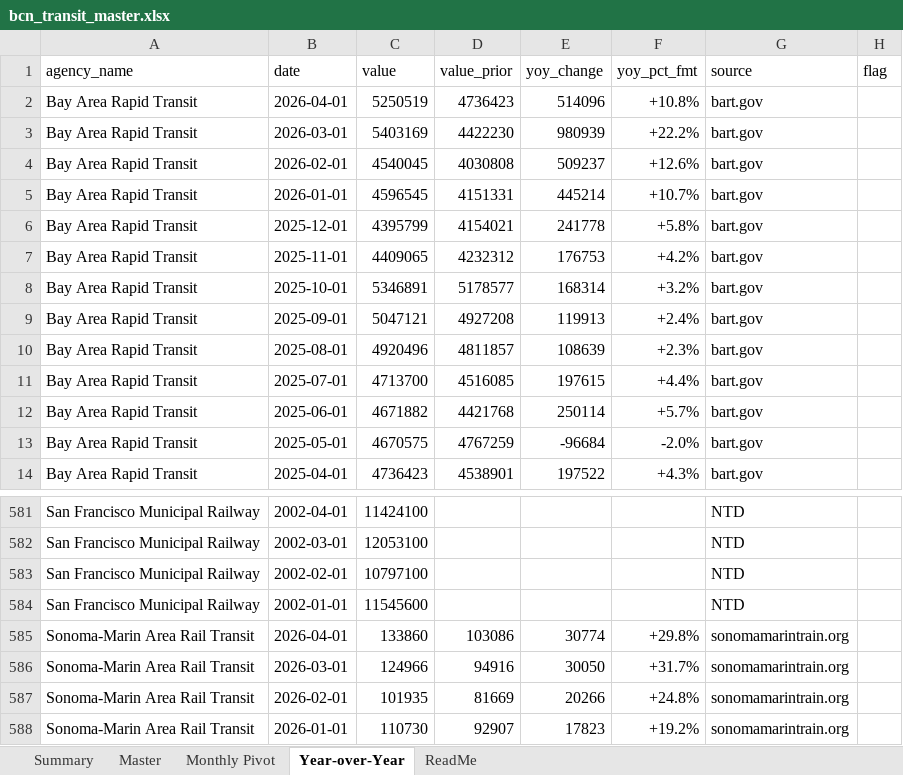
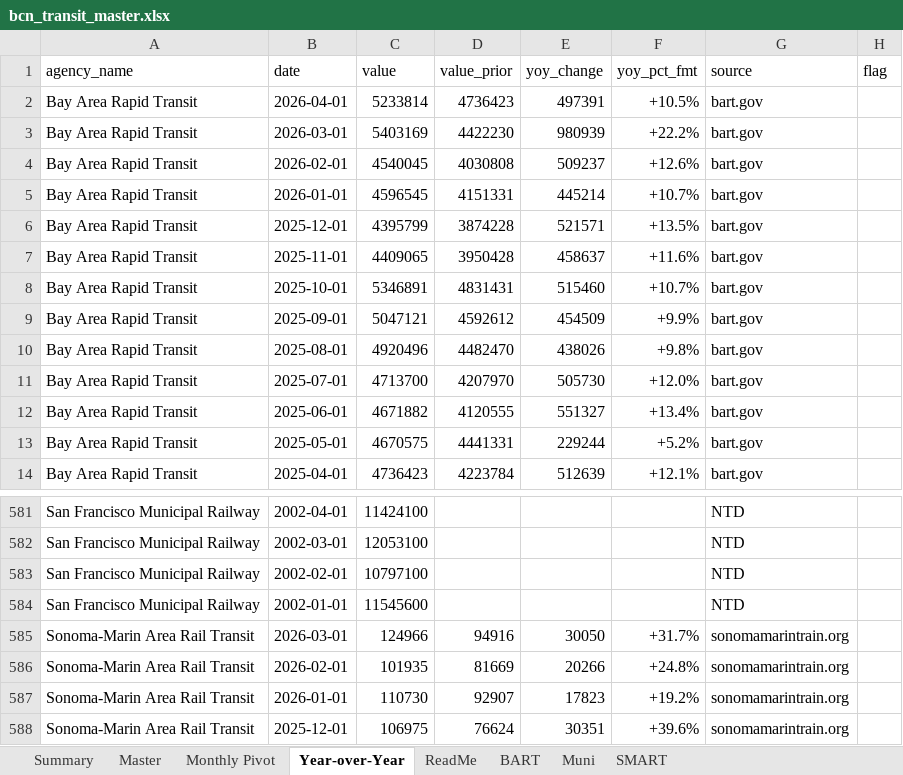
Before and after one commit to alariosjx/bcn-transit-tracker, an Excel workbook: data/public/bcn_transit_master.xlsx, sheet Year-over-Year, drawn as a sheet; only a part is shown, gaps mark what is left out; the shorter side is filled out with more unchanged rows; values as stored, in another font and other column widths than the file's, no cell formats; the diff covers the shown part only; the diff names each change by its address in the sheet, - before the commit and + after, or states it on an @@ line.

```diff
--- a/data/public/bcn_transit_master.xlsx (sheet Year-over-Year)
+++ b/data/public/bcn_transit_master.xlsx (sheet Year-over-Year)
+sheet tab: BART
+sheet tab: Muni
+sheet tab: SMART
-C2 (value): 5250519
+C2 (value): 5233814
-E2 (yoy_change): 514096
+E2 (yoy_change): 497391
-F2 (yoy_pct_fmt): +10.8%
+F2 (yoy_pct_fmt): +10.5%
-D6 (value_prior): 4154021
+D6 (value_prior): 3874228
-E6 (yoy_change): 241778
+E6 (yoy_change): 521571
-F6 (yoy_pct_fmt): +5.8%
+F6 (yoy_pct_fmt): +13.5%
-D7 (value_prior): 4232312
+D7 (value_prior): 3950428
-E7 (yoy_change): 176753
+E7 (yoy_change): 458637
-F7 (yoy_pct_fmt): +4.2%
+F7 (yoy_pct_fmt): +11.6%
-D8 (value_prior): 5178577
+D8 (value_prior): 4831431
-E8 (yoy_change): 168314
+E8 (yoy_change): 515460
-F8 (yoy_pct_fmt): +3.2%
+F8 (yoy_pct_fmt): +10.7%
-D9 (value_prior): 4927208
+D9 (value_prior): 4592612
-E9 (yoy_change): 119913
+E9 (yoy_change): 454509
-F9 (yoy_pct_fmt): +2.4%
+F9 (yoy_pct_fmt): +9.9%
-D10 (value_prior): 4811857
+D10 (value_prior): 4482470
-E10 (yoy_change): 108639
+E10 (yoy_change): 438026
-F10 (yoy_pct_fmt): +2.3%
+F10 (yoy_pct_fmt): +9.8%
-D11 (value_prior): 4516085
+D11 (value_prior): 4207970
-E11 (yoy_change): 197615
+E11 (yoy_change): 505730
-F11 (yoy_pct_fmt): +4.4%
+F11 (yoy_pct_fmt): +12.0%
-D12 (value_prior): 4421768
+D12 (value_prior): 4120555
-E12 (yoy_change): 250114
+E12 (yoy_change): 551327
-F12 (yoy_pct_fmt): +5.7%
+F12 (yoy_pct_fmt): +13.4%
-D13 (value_prior): 4767259
+D13 (value_prior): 4441331
-E13 (yoy_change): -96684
+E13 (yoy_change): 229244
-F13 (yoy_pct_fmt): -2.0%
+F13 (yoy_pct_fmt): +5.2%
-D14 (value_prior): 4538901
+D14 (value_prior): 4223784
-E14 (yoy_change): 197522
+E14 (yoy_change): 512639
-F14 (yoy_pct_fmt): +4.3%
+F14 (yoy_pct_fmt): +12.1%
-row 585: Sonoma-Marin Area Rail Transit | 2026-04-01 | 133860 | 103086 | 30774 | +29.8% | sonomamarintrain.org
```
Also changed, not shown: 528 edited cells elsewhere in this sheet, sheet Master, sheet Monthly Pivot, sheet Summary, sheet ReadMe, cell formats, charts or pictures, 12 other files.
